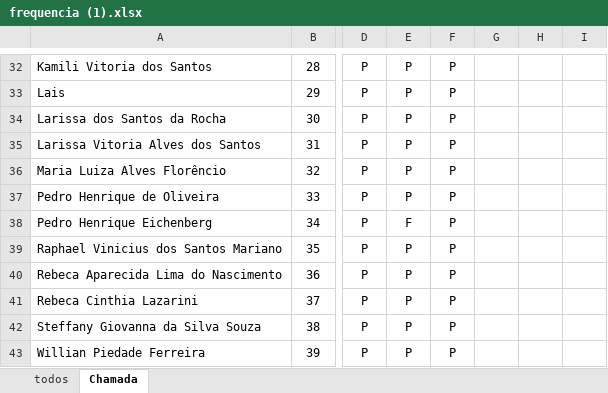
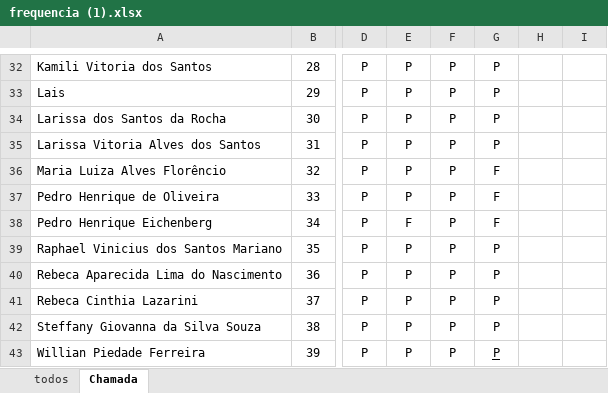
Before and after one commit to Lucaspaiva00/julia_calhau-2024, an Excel workbook: 2DES/frequencia (1).xlsx, sheet Chamada, drawn as a sheet; only a part is shown, gaps mark what is left out; values as stored, in another font and other column widths than the file's, no borders; conditional formats not drawn; the diff covers the shown part only; the diff names each change by its address in the sheet, - before the commit and + after, or states it on an @@ line.

```diff
--- a/2DES/frequencia (1).xlsx (sheet Chamada)
+++ b/2DES/frequencia (1).xlsx (sheet Chamada)
-G32:G35: (empty)
+G32:G35: P
-G36:G38: (empty)
+G36:G38: F
-G39:G43: (empty)
+G39:G43: P
```
Also changed, not shown: 26 edited cells elsewhere in this sheet.
